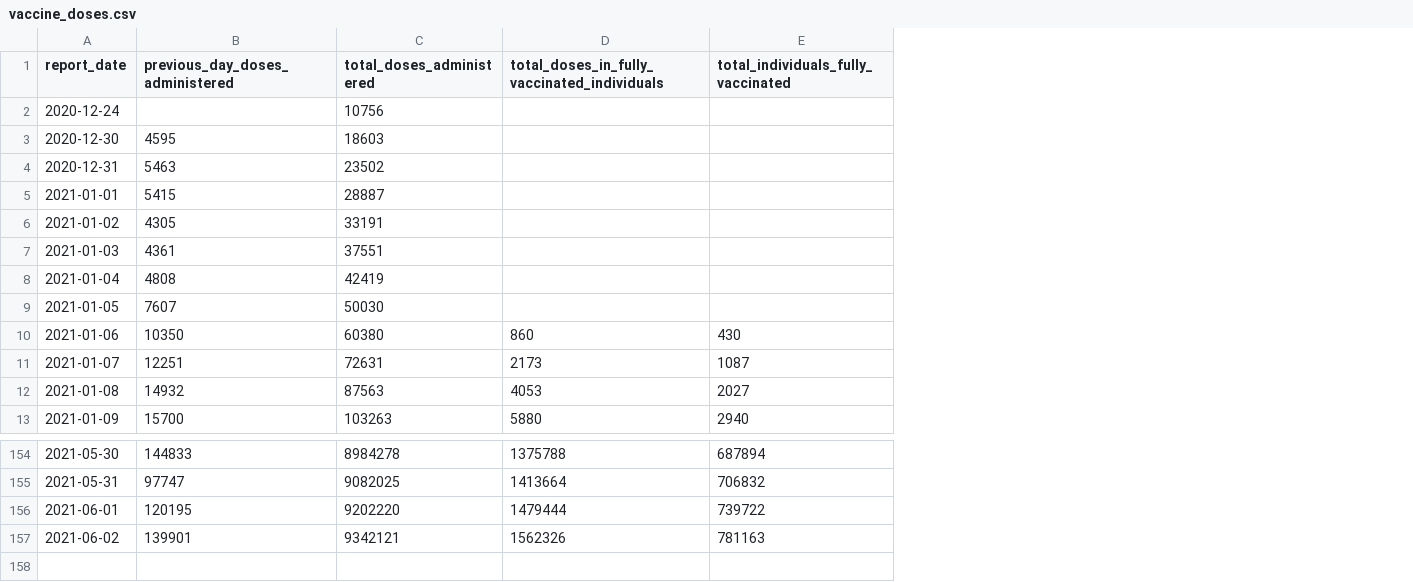
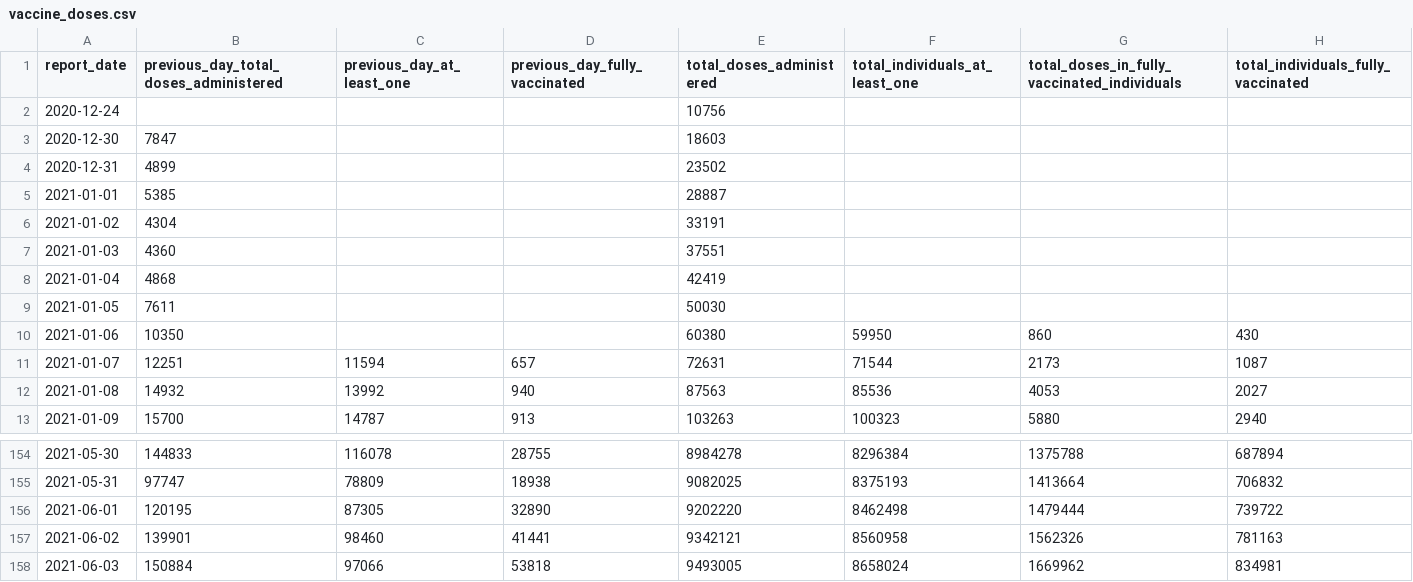
Before and after one commit to Manifaust/ontario-covid-graph, a CSV file: raw_reports/vaccine_doses.csv, drawn as a sheet; only a part is shown, gaps mark what is left out; the diff names each change by its address in the sheet, - before the commit and + after, or states it on an @@ line.

```diff
--- a/raw_reports/vaccine_doses.csv
+++ b/raw_reports/vaccine_doses.csv
+column C (previous_day_at_least_one), rows 11-13: 11594 | 13992 | 14787; rows 154-157: 116078 | 78809 | 87305 | 98460
+column D (previous_day_fully_vaccinated), rows 11-13: 657 | 940 | 913; rows 154-157: 28755 | 18938 | 32890 | 41441
+column F (total_individuals_at_least_one), rows 10-13: 59950 | 71544 | 85536 | 100323; rows 154-157: 8296384 | 8375193 | 8462498 | 8560958
-B1: previous_day_doses_administered
+B1: previous_day_total_doses_administered
-B3: 4595
+B3: 7847
-B4: 5463
+B4: 4899
-B5: 5415
+B5: 5385
-B6: 4305
+B6: 4304
-B7: 4361
+B7: 4360
-B8: 4808
+B8: 4868
-B9: 7607
+B9: 7611
+row 158: 2021-06-03 | 150884 | 97066 | 53818 | 9493005 | 8658024 | 1669962 | 834981
```
Also changed, not shown: raw_reports/daily-change-phu.csv, raw_reports/status-of-covid-19-cases-in-ontario.csv, 5 other files.
